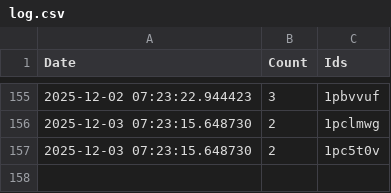
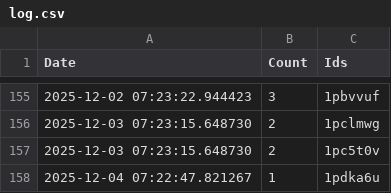
Before and after one commit to brianrocknj/race-reports, a CSV file: log.csv, drawn as a sheet; only a part is shown, gaps mark what is left out.

```diff
--- a/log.csv
+++ b/log.csv
@@ -157 +157,2 @@ Date,Count,Ids
 2025-12-03 07:23:15.648730,2,1pc5t0v
+2025-12-04 07:22:47.821267,1,1pdka6u
```
